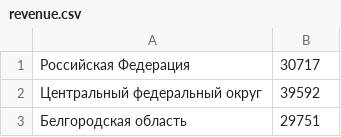
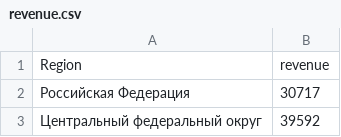
Before and after one commit to KristinaChervaneva/Econometric, a CSV file: filtered_data/revenue.csv, drawn as a sheet; only a part is shown; the shorter side is filled out with more unchanged rows; the diff names each change by its address in the sheet, - before the commit and + after, or states it on an @@ line.

```diff
--- a/filtered_data/revenue.csv
+++ b/filtered_data/revenue.csv
+row 1: Region | revenue
```
Also changed, not shown: filtered_data/population.csv, 16 other files.
